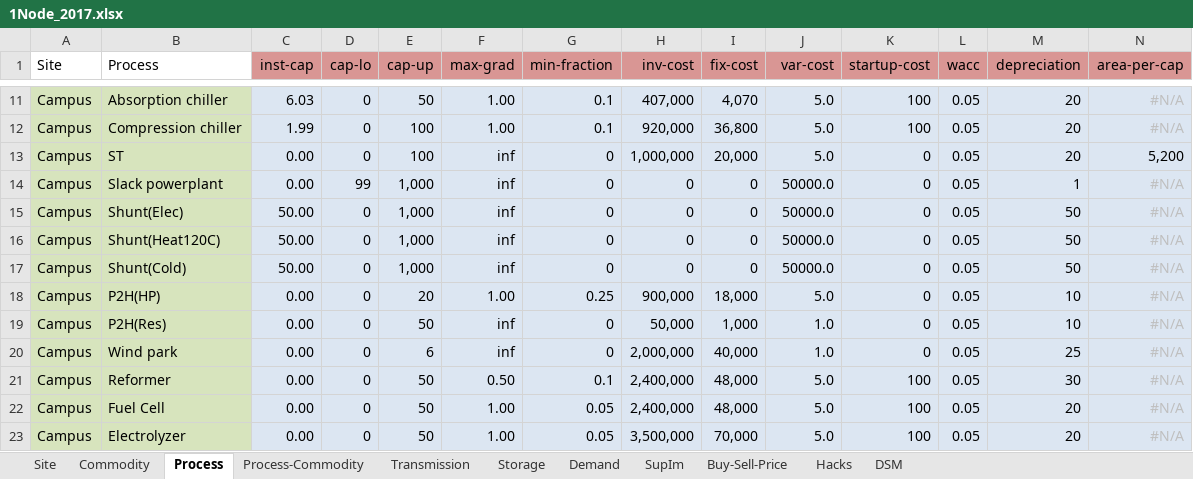
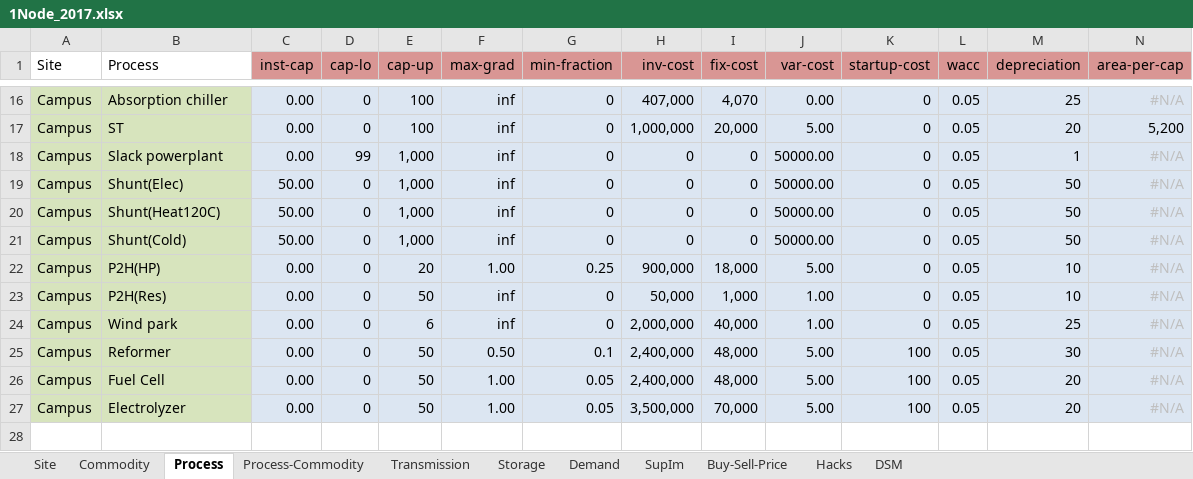
Before and after one commit to RRasshofer/urbs, an Excel workbook: 1Node_2017.xlsx, sheet Process, drawn as a sheet; only a part is shown, gaps mark what is left out; values as stored, in another font and other column widths than the file's, no borders; conditional formats not drawn; removed rows and columns are numbered as before the commit, all else as after; the diff covers the shown part only; the diff names each change by its address in the sheet, - before the commit and + after, or states it on an @@ line.

```diff
--- a/1Node_2017.xlsx (sheet Process)
+++ b/1Node_2017.xlsx (sheet Process)
-C16 (inst-cap): 6.03
+C16 (inst-cap): 0.00
-E16 (cap-up): 50
+E16 (cap-up): 100
-F16 (max-grad): 1.00
+F16 (max-grad): inf
-G16 (min-fraction): 0.1
+G16 (min-fraction): 0
-J16 (var-cost): 5.0
+J16 (var-cost): 0.00
-K16 (startup-cost): 100
+K16 (startup-cost): 0
-M16 (depreciation): 20
+M16 (depreciation): 25
-row 12: Campus | Compression chiller | 1.99 | 0 | 100 | 1.00 | 0.1 | 920,000 | 36,800 | 5.0 | 100 | 0.05 | 20 | #N/A
-J17 (var-cost): 5.0
+J17 (var-cost): 5.00
-J18:J21 (var-cost): 50000.0
+J18:J21 (var-cost): 50000.00
-J22 (var-cost): 5.0
+J22 (var-cost): 5.00
-J23:J24 (var-cost): 1.0
+J23:J24 (var-cost): 1.00
-J25:J27 (var-cost): 5.0
+J25:J27 (var-cost): 5.00
```
Also changed, not shown: 5 added rows, 33 edited cells and cell formats elsewhere in this sheet, sheet Process-Commodity, sheet Commodity, 1Node_2017_ref.xlsx, 1 other file.
